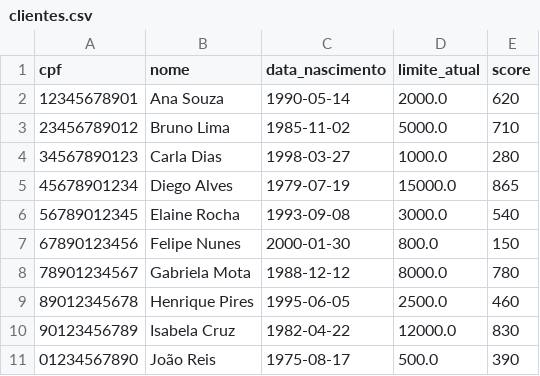
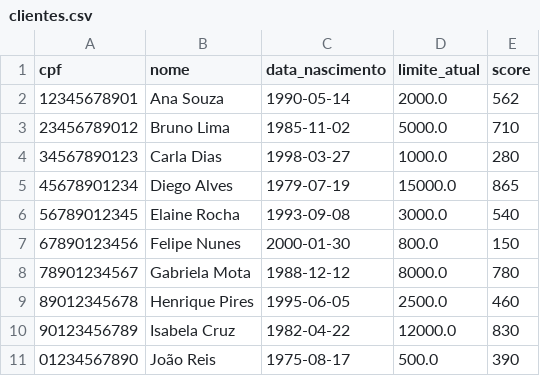
Before and after one commit to JvBelletati/agente-bancario-inteligente, a CSV file: data/clientes.csv, drawn as a sheet.

```diff
--- a/data/clientes.csv
+++ b/data/clientes.csv
@@ -1,3 +1,3 @@
 cpf,nome,data_nascimento,limite_atual,score
-12345678901,Ana Souza,1990-05-14,2000.0,620
+12345678901,Ana Souza,1990-05-14,2000.0,562
 23456789012,Bruno Lima,1985-11-02,5000.0,710
```
Also changed, not shown: 1 other file.
